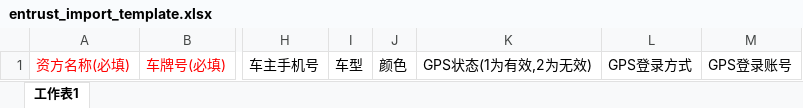
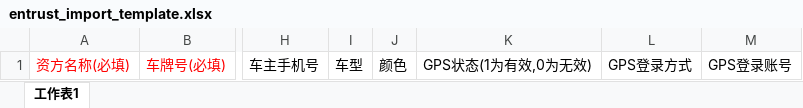
Before and after one commit to Majorhe/slim_frame, an Excel workbook: public/templates/entrust_import_template.xlsx, sheet 工作表1, drawn as a sheet; only a part is shown, gaps mark what is left out; values as stored, in another font and other column widths than the file's, no borders; the diff names each change by its address in the sheet, - before the commit and + after, or states it on an @@ line.

```diff
--- a/public/templates/entrust_import_template.xlsx (sheet 工作表1)
+++ b/public/templates/entrust_import_template.xlsx (sheet 工作表1)
-K1: GPS状态(1为有效,2为无效)
+K1: GPS状态(1为有效,0为无效)
```
Also changed, not shown: 6 other files.
